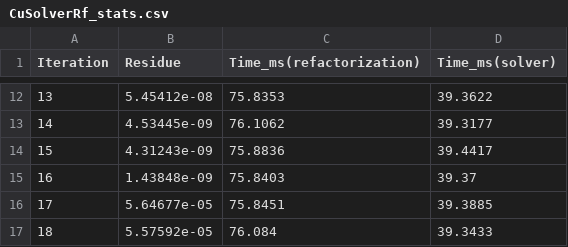
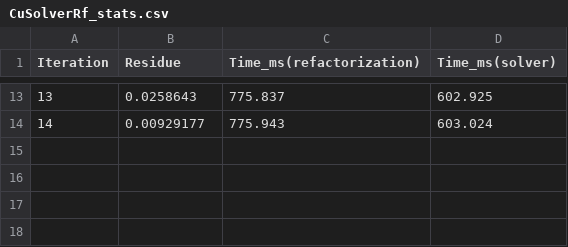
Before and after one commit to ASunil-17/ReSolveResults, a CSV file: CuSolverRf_stats.csv, drawn as a sheet; only a part is shown, gaps mark what is left out; the diff covers the shown part only.

```diff
--- a/CuSolverRf_stats.csv
+++ b/CuSolverRf_stats.csv
@@ -12,6 +13,2 @@ Iteration,Residue,Time_ms(refactorization),Time_ms(solver)
-13,5.45412e-08,75.8353,39.3622
-14,4.53445e-09,76.1062,39.3177
-15,4.31243e-09,75.8836,39.4417
-16,1.43848e-09,75.8403,39.37
-17,5.64677e-05,75.8451,39.3885
-18,5.57592e-05,76.084,39.3433
+13,0.0258643,775.837,602.925
+14,0.00929177,775.943,603.024
```
Also changed, not shown: 1 added row and 30 edited cells elsewhere in this file, FGMRES_stats.csv, 1 other file.
